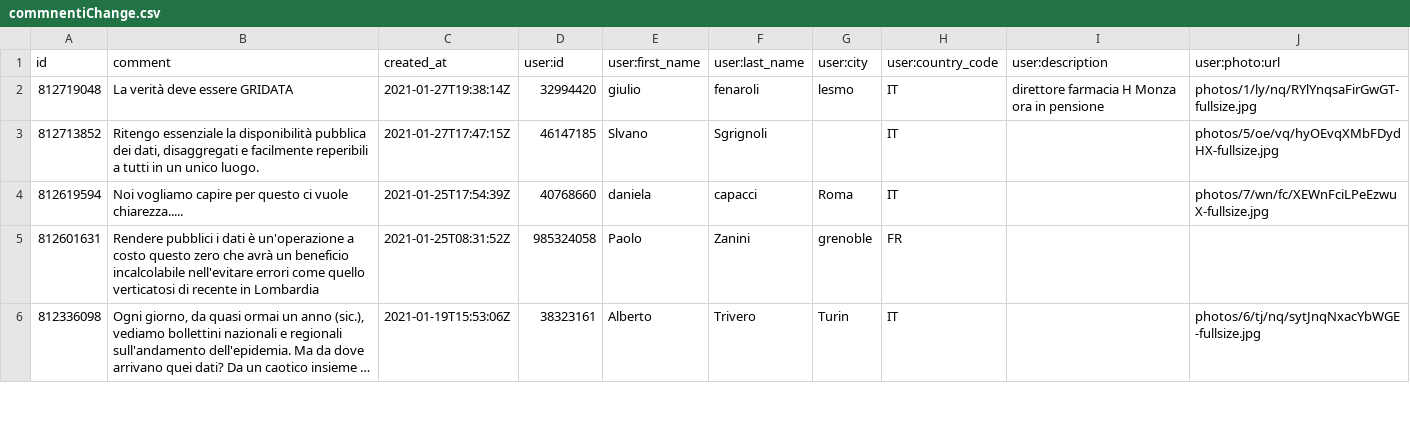
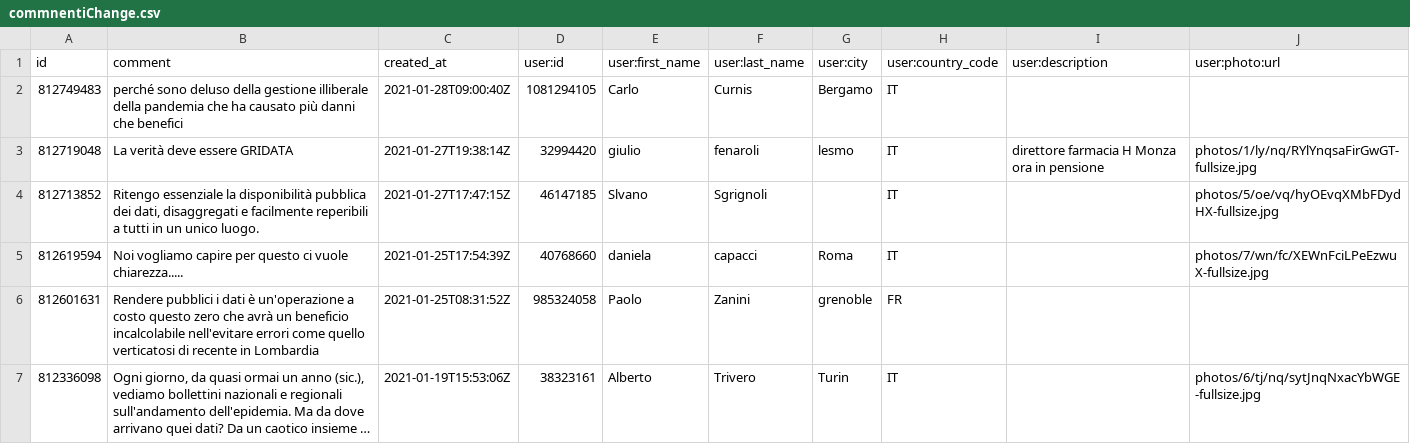
Before and after one commit to ondata/datibenecomune, a CSV file: risorse/commnentiChange.csv, drawn as a sheet; only a part is shown; long unchanged cells end in …; the diff names each change by its address in the sheet, - before the commit and + after, or states it on an @@ line.

```diff
--- a/risorse/commnentiChange.csv
+++ b/risorse/commnentiChange.csv
+row 2: 812749483 | perché sono deluso della gestione illiberale della pandemia che ha causato più danni che benefici | 2021-01-28T09:00:40Z | 1081294105 | Carlo | Curnis | Bergamo | IT
```
Also changed, not shown: 1 other file.
